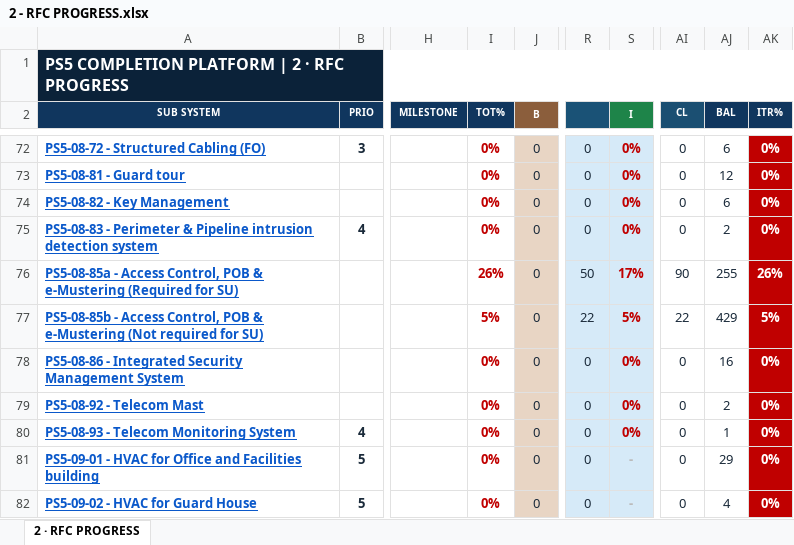
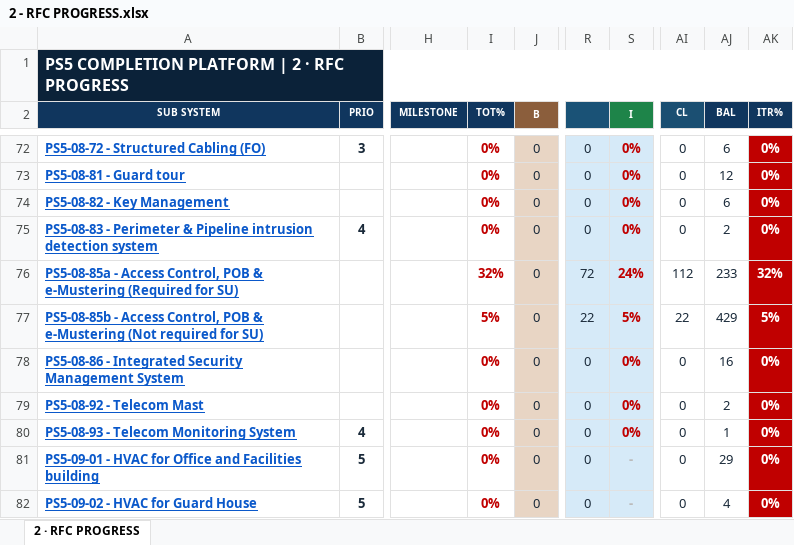
Before and after one commit to Mohamedgawad1/PS5-COMPLETION-PLATFORM, an Excel workbook: EXCEL/2 - RFC PROGRESS.xlsx, sheet 2 · RFC PROGRESS, drawn as a sheet; only a part is shown, gaps mark what is left out; values as stored, in another font and other column widths than the file's, no borders; the diff names each change by its address in the sheet, - before the commit and + after, or states it on an @@ line.

Commit message:
Full sync: platform + all Excel downloads

```diff
--- a/EXCEL/2 - RFC PROGRESS.xlsx (sheet 2 · RFC PROGRESS)
+++ b/EXCEL/2 - RFC PROGRESS.xlsx (sheet 2 · RFC PROGRESS)
-I76 (TOT%): 26%
+I76 (TOT%): 32%
-R76: 50
+R76: 72
-S76 (I): 17%
+S76 (I): 24%
-AI76 (CL): 90
+AI76 (CL): 112
-AJ76 (BAL): 255
+AJ76 (BAL): 233
-AK76 (ITR%): 26%
+AK76 (ITR%): 32%
```
Also changed, not shown: EXCEL/1 - DASHBOARD.xlsx, EXCEL/3 - BLOCKING-REMARKS.xlsx, 8 other files.
